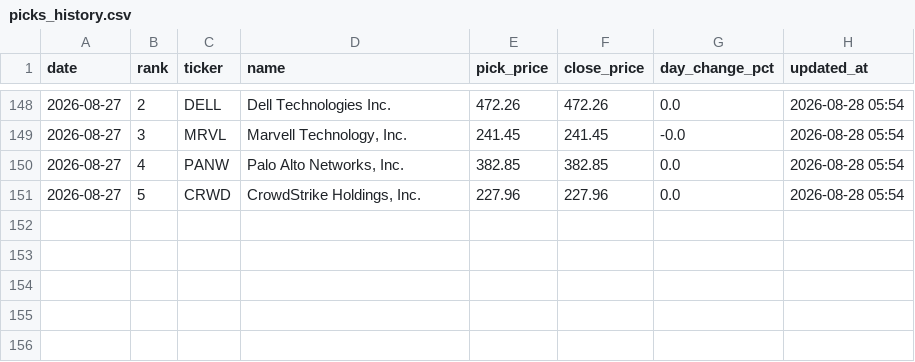
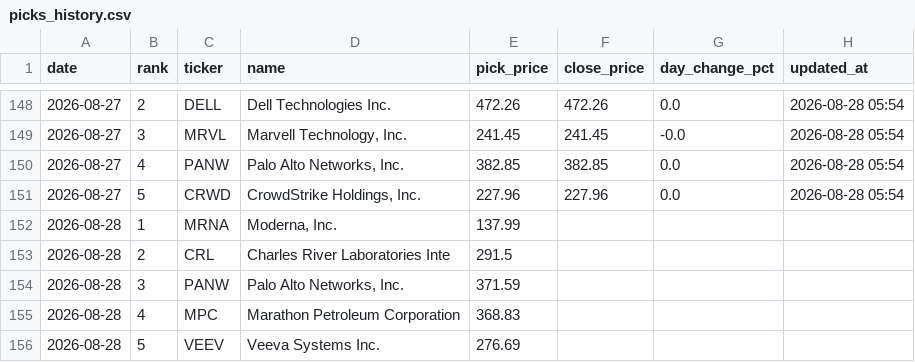
Before and after one commit to rfiagbe/CLAUDE-STOCK-AGENT, a CSV file: picks_history.csv, drawn as a sheet; only a part is shown, gaps mark what is left out.

```diff
--- a/picks_history.csv
+++ b/picks_history.csv
@@ -151 +151,6 @@ date,rank,ticker,name,pick_price,close_price,day_change_pct,updated_at
 2026-08-27,5,CRWD,"CrowdStrike Holdings, Inc.",227.96,227.96,0.0,2026-08-28 05:54
+2026-08-28,1,MRNA,"Moderna, Inc.",137.99,,,
+2026-08-28,2,CRL,Charles River Laboratories Inte,291.5,,,
+2026-08-28,3,PANW,"Palo Alto Networks, Inc.",371.59,,,
+2026-08-28,4,MPC,Marathon Petroleum Corporation,368.83,,,
+2026-08-28,5,VEEV,Veeva Systems Inc.,276.69,,,
```
Also changed, not shown: 2 other files.
